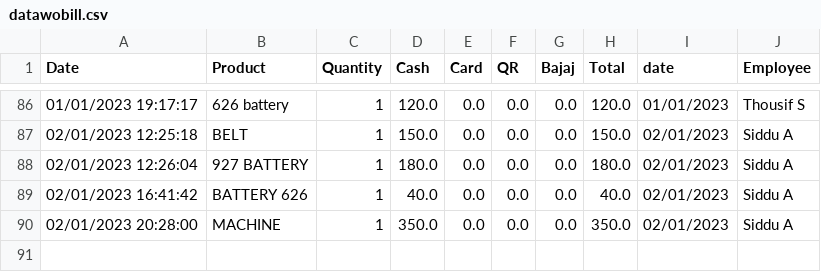
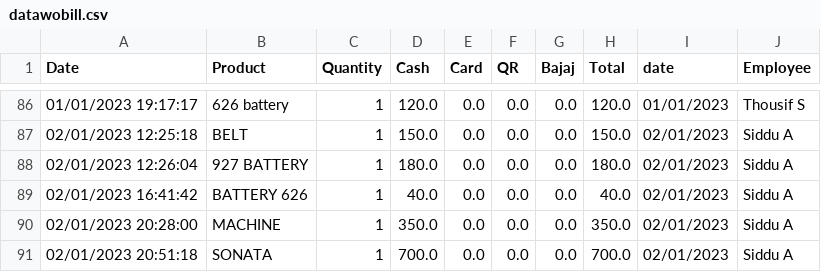
Before and after one commit to shilpa2806/Shop_Nandyal, a CSV file: datawobill.csv, drawn as a sheet; only a part is shown, gaps mark what is left out; the diff names each change by its address in the sheet, - before the commit and + after, or states it on an @@ line.

Commit message:
committing files

```diff
--- a/datawobill.csv
+++ b/datawobill.csv
+row 91: 02/01/2023 20:51:18 | SONATA | 1 | 700.0 | 0.0 | 0.0 | 0.0 | 700.0 | 02/01/2023 | Siddu A
```
